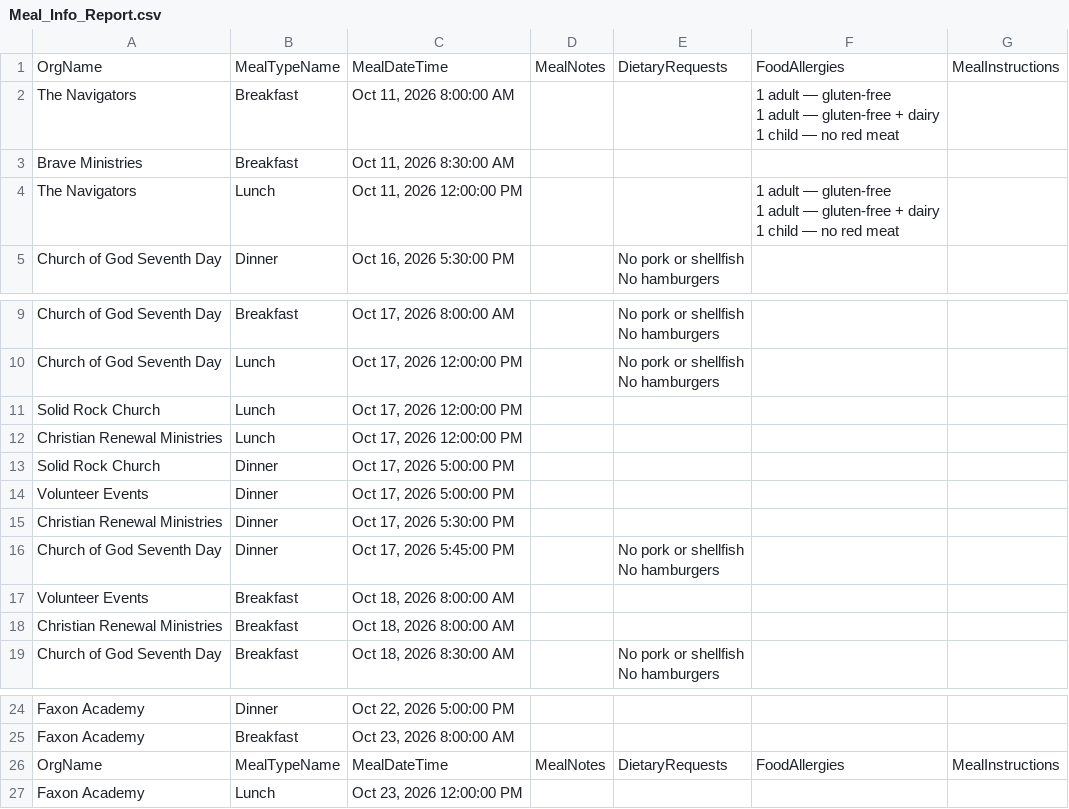
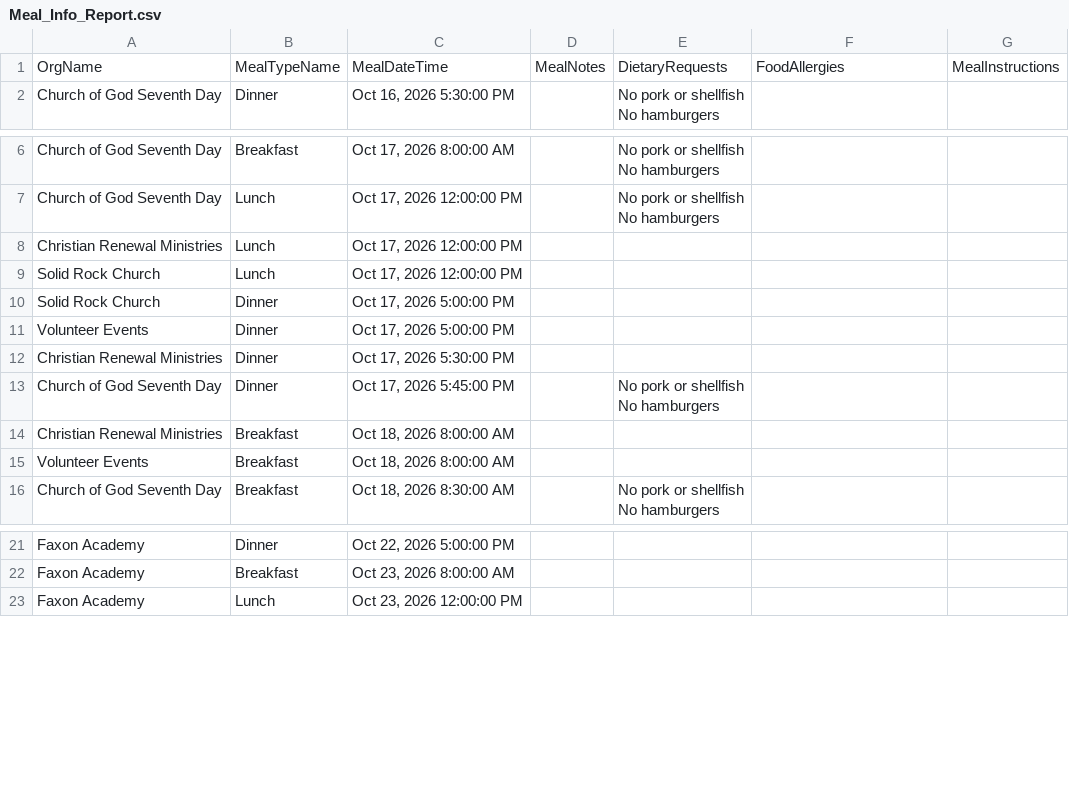
Before and after one commit to solomon123james-cmd/fhl-dashboard-data, a CSV file: data/Meal_Info_Report.csv, drawn as a sheet; only a part is shown, gaps mark what is left out.

Commit message:
sync: update data/Meal_Info_Report.csv

```diff
--- a/data/Meal_Info_Report.csv
+++ b/data/Meal_Info_Report.csv
@@ -1,9 +1,2 @@
 OrgName,MealTypeName,MealDateTime,MealNotes,DietaryRequests,FoodAllergies,MealInstructions
-The Navigators,Breakfast,"Oct 11, 2026 8:00:00 AM",,,"1 adult — gluten-free
-1 adult — gluten-free + dairy
-1 child — no red meat ",
-Brave Ministries,Breakfast,"Oct 11, 2026 8:30:00 AM",,,,
-The Navigators,Lunch,"Oct 11, 2026 12:00:00 PM",,,"1 adult — gluten-free
-1 adult — gluten-free + dairy
-1 child — no red meat ",
 Church of God Seventh Day,Dinner,"Oct 16, 2026 5:30:00 PM",,"No pork or shellfish
@@ -17,4 +10,4 @@ Church of God Seventh Day,Lunch,"Oct 17, 2026 12:00:00 PM",,"No pork or shellfis
 No hamburgers",,
+Christian Renewal Ministries,Lunch,"Oct 17, 2026 12:00:00 PM",,,,
 Solid Rock Church,Lunch,"Oct 17, 2026 12:00:00 PM",,,,
-Christian Renewal Ministries,Lunch,"Oct 17, 2026 12:00:00 PM",,,,
 Solid Rock Church,Dinner,"Oct 17, 2026 5:00:00 PM",,,,
@@ -24,4 +17,4 @@ Church of God Seventh Day,Dinner,"Oct 17, 2026 5:45:00 PM",,"No pork or shellfis
 No hamburgers",,
+Christian Renewal Ministries,Breakfast,"Oct 18, 2026 8:00:00 AM",,,,
 Volunteer Events,Breakfast,"Oct 18, 2026 8:00:00 AM",,,,
-Christian Renewal Ministries,Breakfast,"Oct 18, 2026 8:00:00 AM",,,,
 Church of God Seventh Day,Breakfast,"Oct 18, 2026 8:30:00 AM",,"No pork or shellfish
@@ -34,3 +27,2 @@ Faxon Academy,Dinner,"Oct 22, 2026 5:00:00 PM",,,,
 Faxon Academy,Breakfast,"Oct 23, 2026 8:00:00 AM",,,,
-OrgName,MealTypeName,MealDateTime,MealNotes,DietaryRequests,FoodAllergies,MealInstructions
 Faxon Academy,Lunch,"Oct 23, 2026 12:00:00 PM",,,,
```
